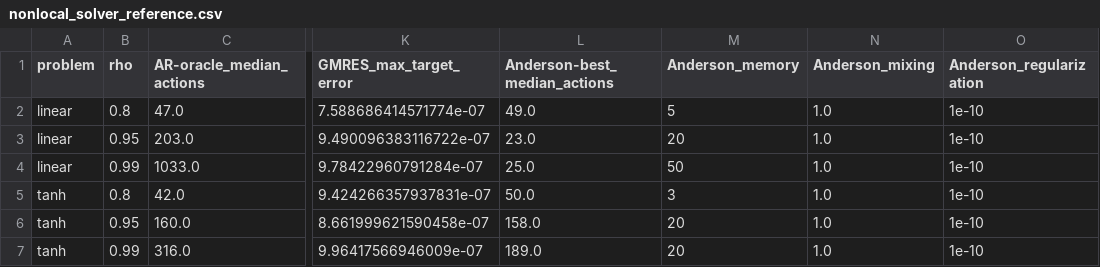
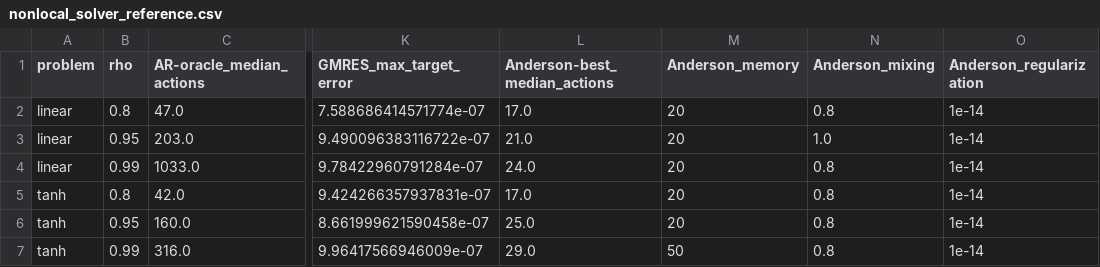
Before and after one commit to dvlahek/cat-mwbp, a CSV file: reference_results/implicit/nonlocal_solver_reference.csv, drawn as a sheet; only a part is shown, gaps mark what is left out; the diff names each change by its address in the sheet, - before the commit and + after, or states it on an @@ line.

Commit message:
Align solver comparison with Table 3

```diff
--- a/reference_results/implicit/nonlocal_solver_reference.csv
+++ b/reference_results/implicit/nonlocal_solver_reference.csv
-L2 (Anderson-best_median_actions): 49.0
+L2 (Anderson-best_median_actions): 17.0
-M2 (Anderson_memory): 5
+M2 (Anderson_memory): 20
-N2 (Anderson_mixing): 1.0
+N2 (Anderson_mixing): 0.8
-O2:O7 (Anderson_regularization): 1e-10
+O2:O7 (Anderson_regularization): 1e-14
-L3 (Anderson-best_median_actions): 23.0
+L3 (Anderson-best_median_actions): 21.0
-L4 (Anderson-best_median_actions): 25.0
+L4 (Anderson-best_median_actions): 24.0
-M4 (Anderson_memory): 50
+M4 (Anderson_memory): 20
-N4:N7 (Anderson_mixing): 1.0
+N4:N7 (Anderson_mixing): 0.8
-L5 (Anderson-best_median_actions): 50.0
+L5 (Anderson-best_median_actions): 17.0
-M5 (Anderson_memory): 3
+M5 (Anderson_memory): 20
-L6 (Anderson-best_median_actions): 158.0
+L6 (Anderson-best_median_actions): 25.0
-L7 (Anderson-best_median_actions): 189.0
+L7 (Anderson-best_median_actions): 29.0
-M7 (Anderson_memory): 20
+M7 (Anderson_memory): 50
```
